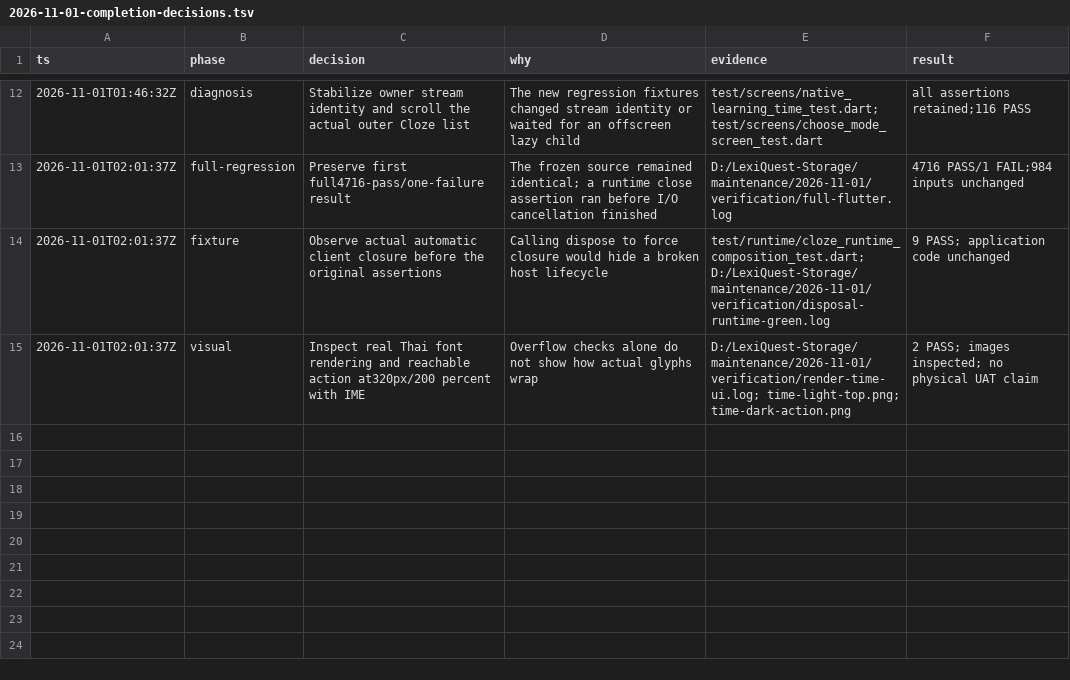
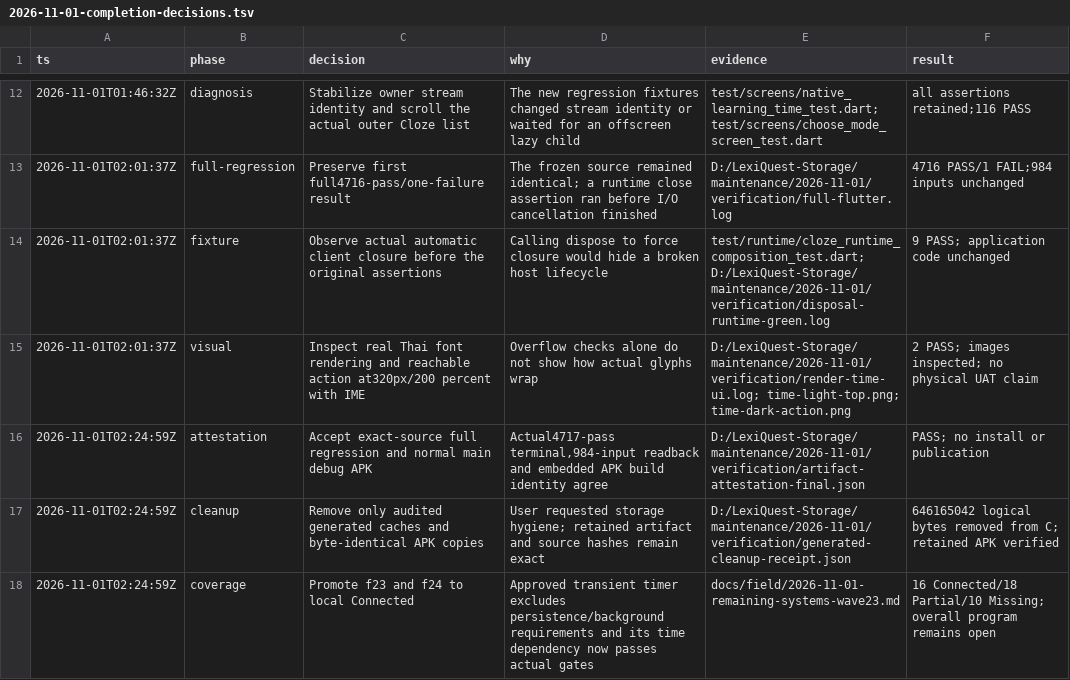
Before and after one commit to Phoomxo/LexiQuest, a TSV file: docs/field/2026-11-01-completion-decisions.tsv, drawn as a sheet; only a part is shown, gaps mark what is left out.

Commit message:
Record verified local time completion and bounded storage cleanup

```diff
--- a/docs/field/2026-11-01-completion-decisions.tsv
+++ b/docs/field/2026-11-01-completion-decisions.tsv
@@ -15 +15,4 @@ ts	phase	decision	why	evidence	result
 2026-11-01T02:01:37Z	visual	Inspect real Thai font rendering and reachable action at320px/200 percent with IME	Overflow checks alone do not show how actual glyphs wrap	D:/LexiQuest-Storage/maintenance/2026-11-01/verification/render-time-ui.log; time-light-top.png; time-dark-action.png	2 PASS; images inspected; no physical UAT claim
+2026-11-01T02:24:59Z	attestation	Accept exact-source full regression and normal main debug APK	Actual4717-pass terminal,984-input readback and embedded APK build identity agree	D:/LexiQuest-Storage/maintenance/2026-11-01/verification/artifact-attestation-final.json	PASS; no install or publication
+2026-11-01T02:24:59Z	cleanup	Remove only audited generated caches and byte-identical APK copies	User requested storage hygiene; retained artifact and source hashes remain exact	D:/LexiQuest-Storage/maintenance/2026-11-01/verification/generated-cleanup-receipt.json	646165042 logical bytes removed from C; retained APK verified
+2026-11-01T02:24:59Z	coverage	Promote f23 and f24 to local Connected	Approved transient timer excludes persistence/background requirements and its time dependency now passes actual gates	docs/field/2026-11-01-remaining-systems-wave23.md	16 Connected/18 Partial/10 Missing; overall program remains open
```
Also changed, not shown: 3 other files.
